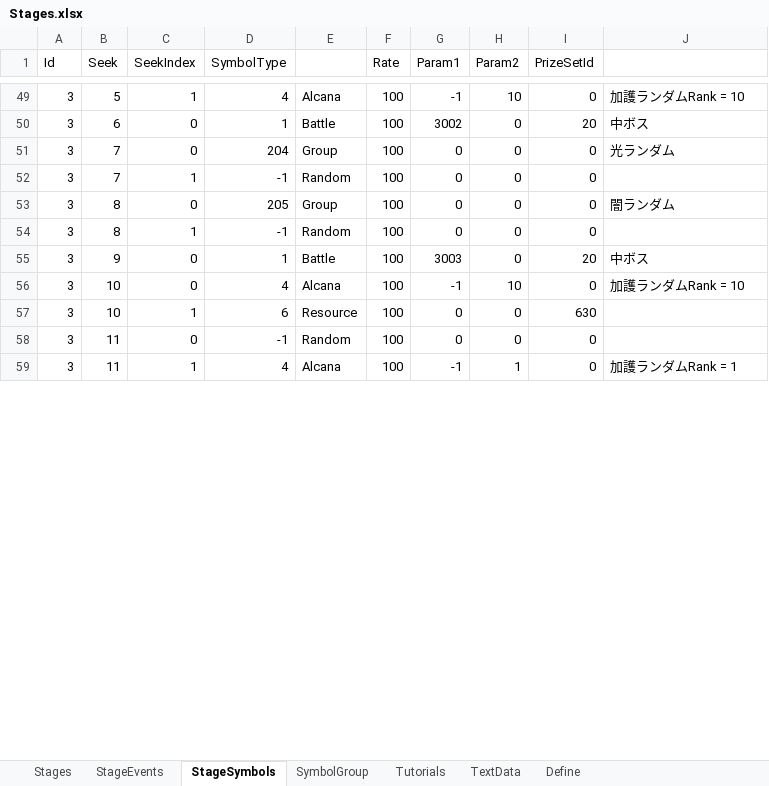
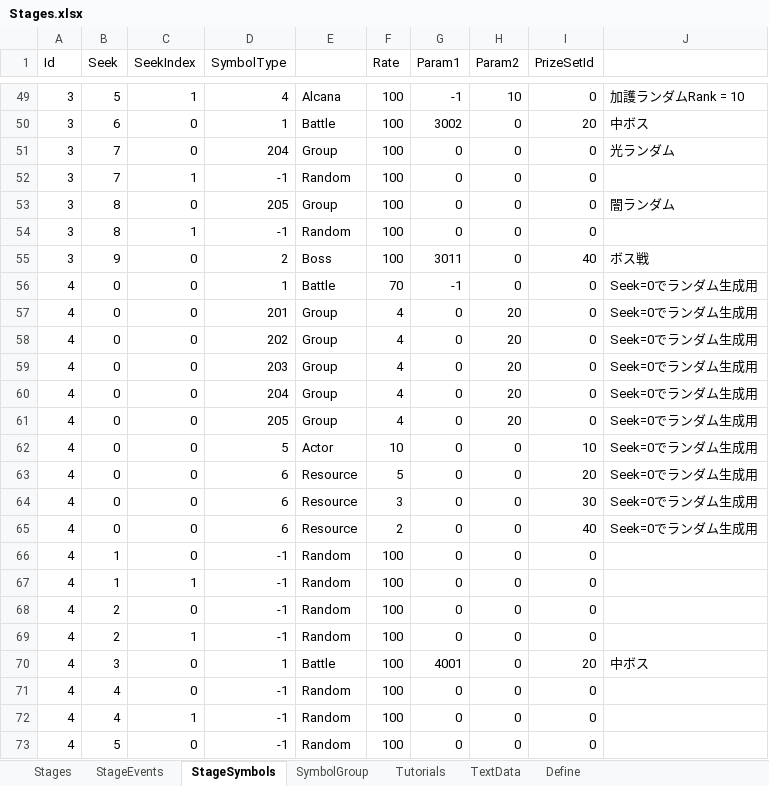
Before and after one commit to seedsclaft/unity, an Excel workbook: Assets/Data/Stages.xlsx, sheet StageSymbols, drawn as a sheet; only a part is shown, gaps mark what is left out; values as stored, in another font and other column widths than the file's, no borders; removed rows and columns are numbered as before the commit, all else as after; the diff covers the shown part only; the diff names each change by its address in the sheet, - before the commit and + after, or states it on an @@ line.

```diff
--- a/Assets/Data/Stages.xlsx (sheet StageSymbols)
+++ b/Assets/Data/Stages.xlsx (sheet StageSymbols)
-D55 (SymbolType): 1
+D55 (SymbolType): 2
-E55: Battle
+E55: Boss
-G55 (Param1): 3003
+G55 (Param1): 3011
-I55 (PrizeSetId): 20
+I55 (PrizeSetId): 40
-J55: 中ボス
+J55: ボス戦
-row 56: 3 | 10 | 0 | 4 | Alcana | 100 | -1 | 10 | 0 | 加護ランダムRank = 10
-row 57: 3 | 10 | 1 | 6 | Resource | 100 | 0 | 0 | 630
+row 56: 4 | 0 | 0 | 1 | Battle | 70 | -1 | 0 | 0 | Seek=0でランダム生成用
+row 57: 4 | 0 | 0 | 201 | Group | 4 | 0 | 20 | 0 | Seek=0でランダム生成用
+row 58: 4 | 0 | 0 | 202 | Group | 4 | 0 | 20 | 0 | Seek=0でランダム生成用
+row 59: 4 | 0 | 0 | 203 | Group | 4 | 0 | 20 | 0 | Seek=0でランダム生成用
+row 60: 4 | 0 | 0 | 204 | Group | 4 | 0 | 20 | 0 | Seek=0でランダム生成用
+row 61: 4 | 0 | 0 | 205 | Group | 4 | 0 | 20 | 0 | Seek=0でランダム生成用
+row 62: 4 | 0 | 0 | 5 | Actor | 10 | 0 | 0 | 10 | Seek=0でランダム生成用
+row 63: 4 | 0 | 0 | 6 | Resource | 5 | 0 | 0 | 20 | Seek=0でランダム生成用
+row 64: 4 | 0 | 0 | 6 | Resource | 3 | 0 | 0 | 30 | Seek=0でランダム生成用
+row 65: 4 | 0 | 0 | 6 | Resource | 2 | 0 | 0 | 40 | Seek=0でランダム生成用
-A66 (Id): 3
+A66 (Id): 4
-B66 (Seek): 11
+B66 (Seek): 1
-row 59: 3 | 11 | 1 | 4 | Alcana | 100 | -1 | 1 | 0 | 加護ランダムRank = 1
+row 67: 4 | 1 | 1 | -1 | Random | 100 | 0 | 0 | 0
+row 68: 4 | 2 | 0 | -1 | Random | 100 | 0 | 0 | 0
+row 69: 4 | 2 | 1 | -1 | Random | 100 | 0 | 0 | 0
+row 70: 4 | 3 | 0 | 1 | Battle | 100 | 4001 | 0 | 20 | 中ボス
+row 71: 4 | 4 | 0 | -1 | Random | 100 | 0 | 0 | 0
+row 72: 4 | 4 | 1 | -1 | Random | 100 | 0 | 0 | 0
+row 73: 4 | 5 | 0 | -1 | Random | 100 | 0 | 0 | 0
```
Also changed, not shown: 9 added rows and 6 edited cells elsewhere in this sheet, sheet Stages, formulas that keep their value, Assets/Data/Enemies.xlsx, Assets/Data/PrizeSets.xlsx, 15 other files.
